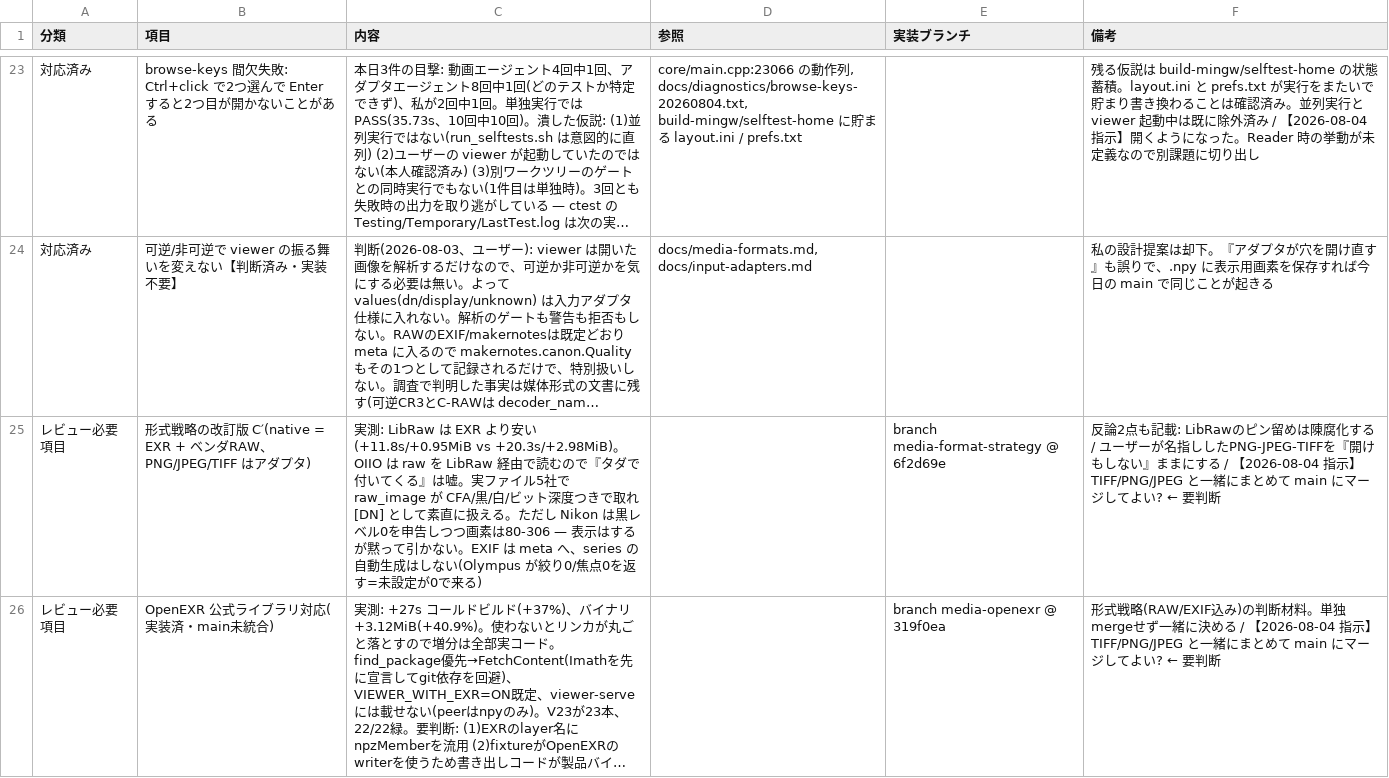
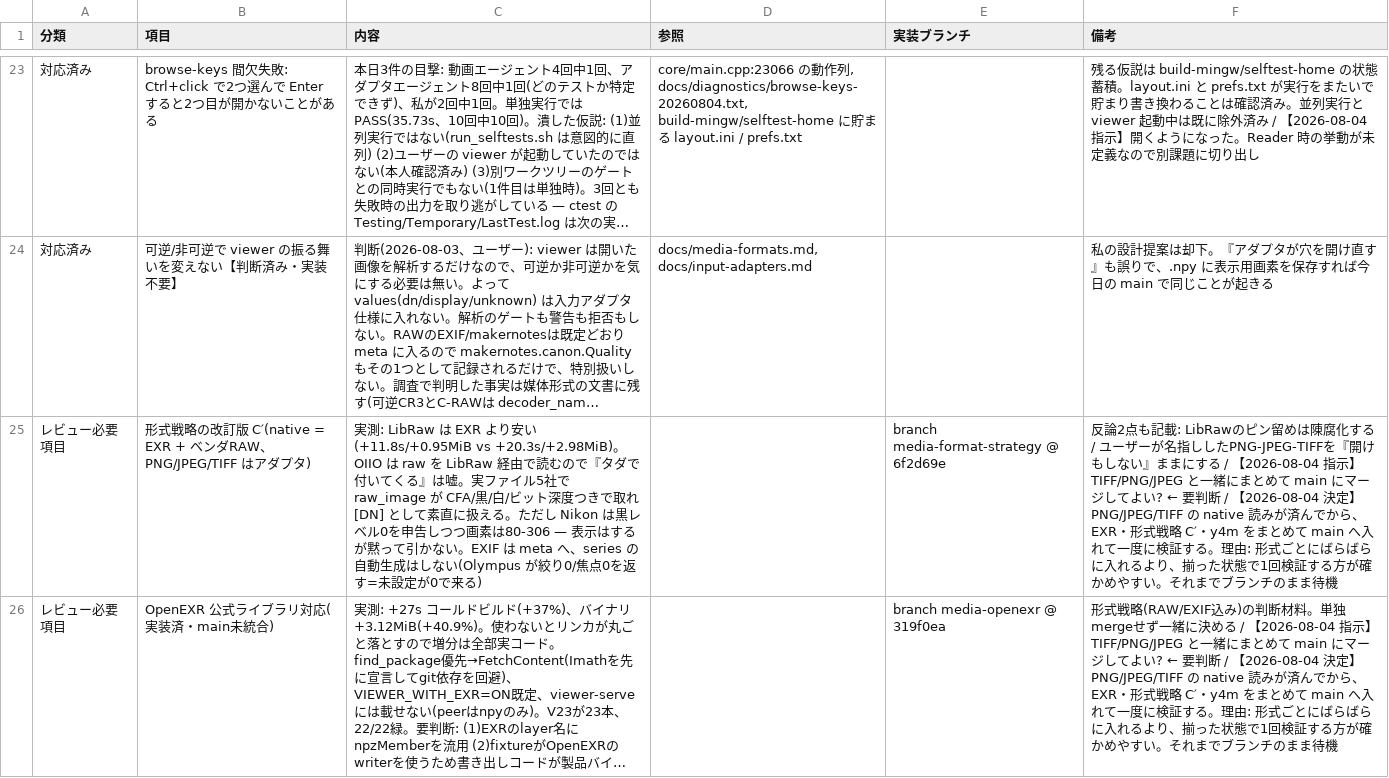
Before and after one commit to klimemam/viewer, a CSV file: docs/tasks.csv, drawn as a sheet; only a part is shown, gaps mark what is left out; long unchanged cells end in …; the diff covers the shown part only; the diff names each change by its address in the sheet, - before the commit and + after, or states it on an @@ line.

```diff
--- a/docs/tasks.csv
+++ b/docs/tasks.csv
-F25 (備考): …← 要判断
+F25 (備考): …← 要判断 / 【2026-08-04 決定】PNG/JPEG/TIFF の native 読みが済んでから、EXR・形式戦略 C′・y4m をまとめて main へ入れて一度に検証する。理由: 形式ごとにばらばらに入れるより、揃った状態で1回検証する方が確かめやすい。それまでブランチのまま待機
-F26 (備考): …← 要判断
+F26 (備考): …← 要判断 / 【2026-08-04 決定】PNG/JPEG/TIFF の native 読みが済んでから、EXR・形式戦略 C′・y4m をまとめて main へ入れて一度に検証する。理由: 形式ごとにばらばらに入れるより、揃った状態で1回検証する方が確かめやすい。それまでブランチのまま待機
```
Also changed, not shown: 2 edited cells elsewhere in this file.
